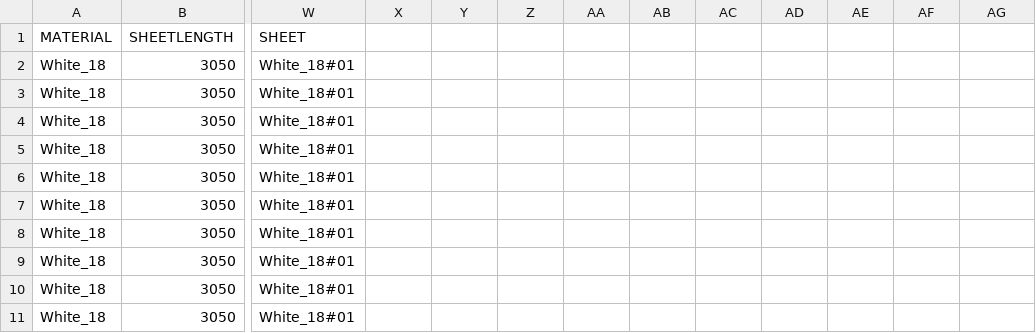
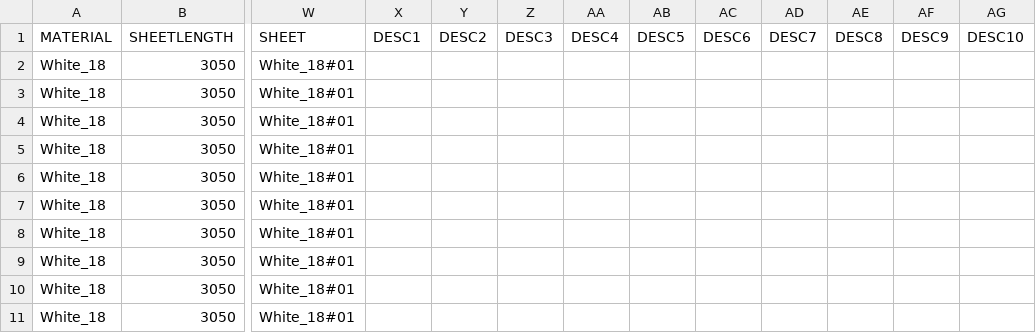
Before and after one commit to Ruu-D/TsDssConverter, a CSV file: samples/duivestein/Verschuren-P-20_002.csv, drawn as a sheet; only a part is shown, gaps mark what is left out; the diff names each change by its address in the sheet, - before the commit and + after, or states it on an @@ line.

Commit message:
- columns-li.txt / columns-lp.txt: editable TopSolid header names (several names per field with |),   opened from Config buttons in the settings window - columns-label.txt: names of ten new DESC1..DESC10 label CSV columns (last ten columns),   filled from LI (LP fills gaps); third Config button under the Duivestein label folder - Golden label CSVs regenerated with the ten extra columns - Settings window: Open materiaaltabel and Open logmap buttons, app version top right,   new footer, extra divider lines with more room - Windows 11 (Fluent) look: rounded buttons, check boxes and text boxes, Segoe UI Variable font - 352 tests, docs (CLAUDE.md, README) updated

```diff
--- a/samples/duivestein/Verschuren-P-20_002.csv
+++ b/samples/duivestein/Verschuren-P-20_002.csv
-X1: (empty)
+X1: DESC1
-Y1: (empty)
+Y1: DESC2
-Z1: (empty)
+Z1: DESC3
-AA1: (empty)
+AA1: DESC4
-AB1: (empty)
+AB1: DESC5
-AC1: (empty)
+AC1: DESC6
-AD1: (empty)
+AD1: DESC7
-AE1: (empty)
+AE1: DESC8
-AF1: (empty)
+AF1: DESC9
-AG1: (empty)
+AG1: DESC10
```
Also changed, not shown: samples/duivestein/Verschuren-P-20_001.csv, samples/duivestein/Verschuren-P-20_003.csv, 43 other files.
